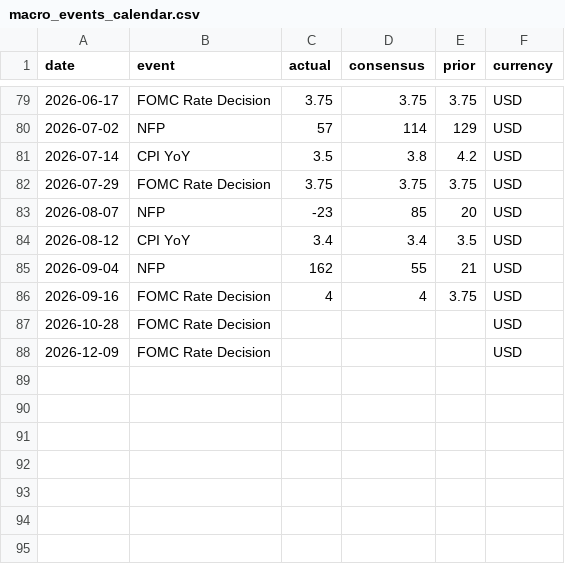
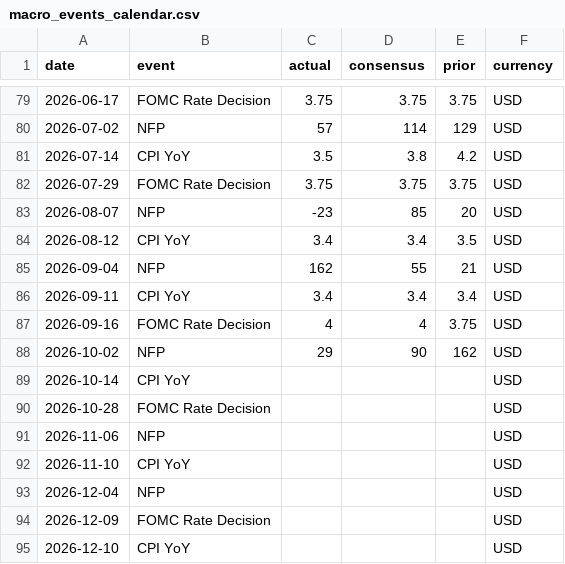
Before and after one commit to seanbmcnulty/mcm-analytics, a CSV file: data/macro_events_calendar.csv, drawn as a sheet; only a part is shown, gaps mark what is left out; the diff names each change by its address in the sheet, - before the commit and + after, or states it on an @@ line.

```diff
--- a/data/macro_events_calendar.csv
+++ b/data/macro_events_calendar.csv
+row 86: 2026-09-11 | CPI YoY | 3.4 | 3.4 | 3.4 | USD
+row 88: 2026-10-02 | NFP | 29 | 90 | 162 | USD
+row 89: 2026-10-14 | CPI YoY |  |  |  | USD
+row 91: 2026-11-06 | NFP |  |  |  | USD
+row 92: 2026-11-10 | CPI YoY |  |  |  | USD
+row 93: 2026-12-04 | NFP |  |  |  | USD
+row 95: 2026-12-10 | CPI YoY |  |  |  | USD
```
Also changed, not shown: 2 other files.
